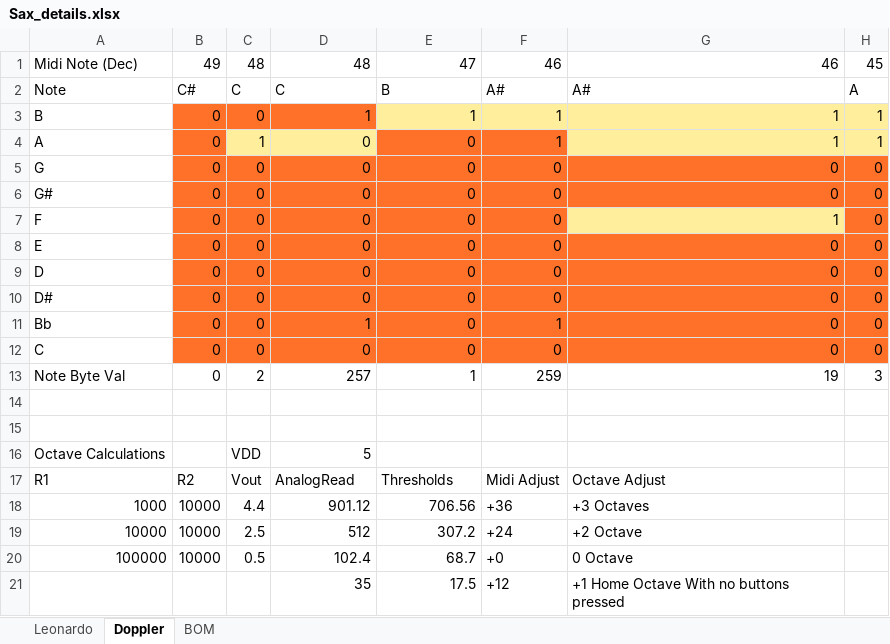
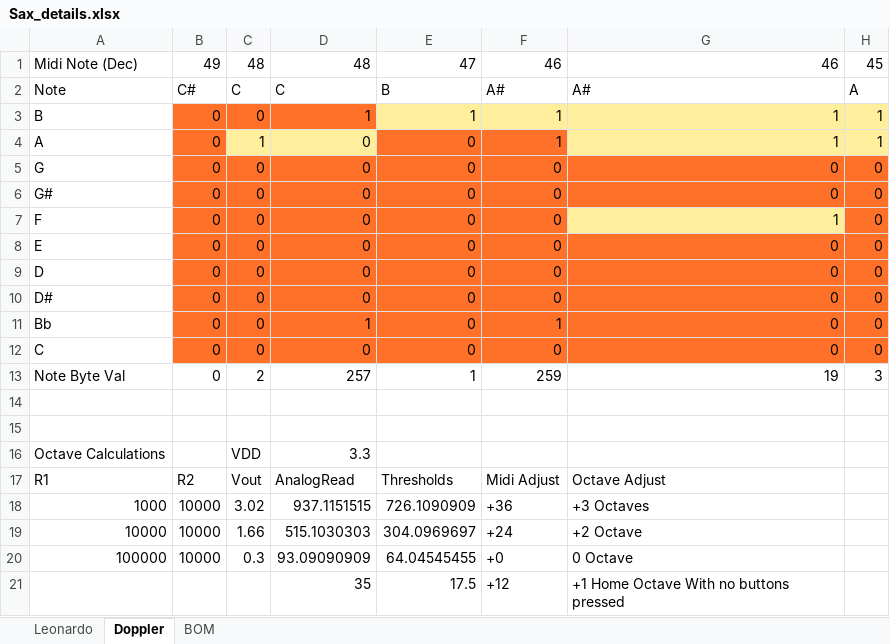
Before and after one commit to zygurt/MIDI-Wind-Controller, an Excel workbook: Sax_details.xlsx, sheet Doppler, drawn as a sheet; only a part is shown; values as stored, in another font and other column widths than the file's, no borders; conditional formats not drawn; the diff names each change by its address in the sheet, - before the commit and + after, or states it on an @@ line.

```diff
--- a/Sax_details.xlsx (sheet Doppler)
+++ b/Sax_details.xlsx (sheet Doppler)
-D16: 5
+D16: 3.3
-C18: 4.4
+C18: 3.02
-D18: 901.12
+D18: 937.1151515
-E18: 706.56
+E18: 726.1090909
-C19: 2.5
+C19: 1.66
-D19: 512
+D19: 515.1030303
-E19: 307.2
+E19: 304.0969697
-C20: 0.5
+C20: 0.3
-D20: 102.4
+D20: 93.09090909
-E20: 68.7
+E20: 64.04545455
```
Also changed, not shown: 3 other files.
